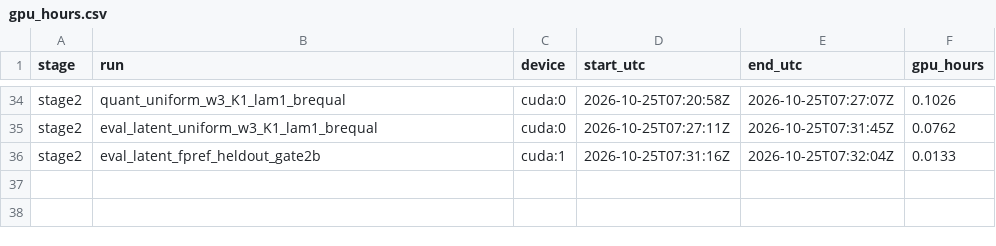
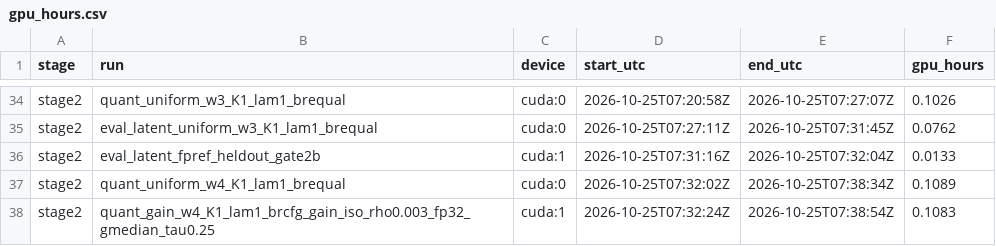
Before and after one commit to PseudoHunt/boa-dit, a CSV file: results/gpu_hours.csv, drawn as a sheet; only a part is shown, gaps mark what is left out; the diff names each change by its address in the sheet, - before the commit and + after, or states it on an @@ line.

```diff
--- a/results/gpu_hours.csv
+++ b/results/gpu_hours.csv
+row 37: stage2 | quant_uniform_w4_K1_lam1_brequal | cuda:0 | 2026-10-25T07:32:02Z | 2026-10-25T07:38:34Z | 0.1089
+row 38: stage2 | quant_gain_w4_K1_lam1_brcfg_gain_iso_rho0.003_fp32_gmedian_tau0.25 | cuda:1 | 2026-10-25T07:32:24Z | 2026-10-25T07:38:54Z | 0.1083
```
Also changed, not shown: 2 other files.
